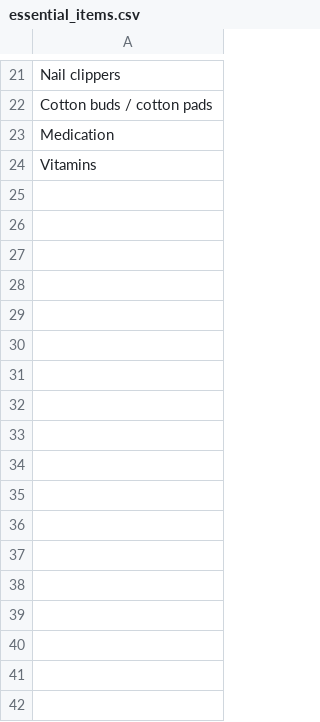
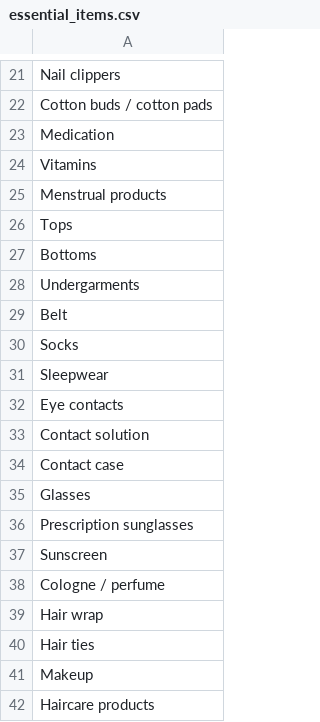
Before and after one commit to Got-Baggage/be_gotbaggage, a CSV file: lib/csvs/essential_items.csv, drawn as a sheet; only a part is shown, gaps mark what is left out.

Commit message:
update: added csv files and items to city, international, roadtrip, and snowsports

```diff
--- a/lib/csvs/essential_items.csv
+++ b/lib/csvs/essential_items.csv
@@ -24 +24,19 @@ Medication
 Vitamins
+Menstrual products
+Tops
+Bottoms
+Undergarments
+Belt
+Socks
+Sleepwear
+Eye contacts
+Contact solution
+Contact case
+Glasses
+Prescription sunglasses
+Sunscreen
+Cologne / perfume
+Hair wrap
+Hair ties
+Makeup
+Haircare products
```
Also changed, not shown: 8 other files.
